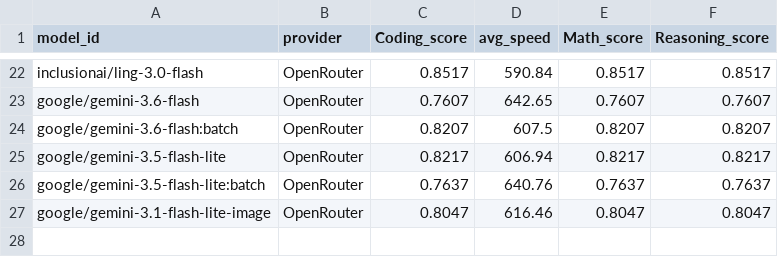
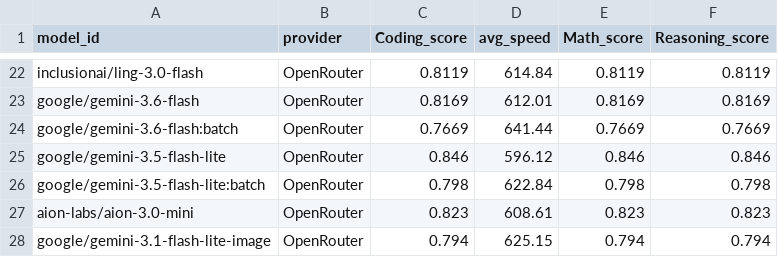
Before and after one commit to Ajithkelangath/ModelRadar-AI, a CSV file: data/benchmark_results.csv, drawn as a sheet; only a part is shown, gaps mark what is left out; addresses are those after the commit; the diff covers the shown part only; the diff names each change by its address in the sheet, - before the commit and + after, or states it on an @@ line.

```diff
--- a/data/benchmark_results.csv
+++ b/data/benchmark_results.csv
-C22 (Coding_score): 0.8517
+C22 (Coding_score): 0.8119
-D22 (avg_speed): 590.84
+D22 (avg_speed): 614.84
-E22 (Math_score): 0.8517
+E22 (Math_score): 0.8119
-F22 (Reasoning_score): 0.8517
+F22 (Reasoning_score): 0.8119
-C23 (Coding_score): 0.7607
+C23 (Coding_score): 0.8169
-D23 (avg_speed): 642.65
+D23 (avg_speed): 612.01
-E23 (Math_score): 0.7607
+E23 (Math_score): 0.8169
-F23 (Reasoning_score): 0.7607
+F23 (Reasoning_score): 0.8169
-C24 (Coding_score): 0.8207
+C24 (Coding_score): 0.7669
-D24 (avg_speed): 607.5
+D24 (avg_speed): 641.44
-E24 (Math_score): 0.8207
+E24 (Math_score): 0.7669
-F24 (Reasoning_score): 0.8207
+F24 (Reasoning_score): 0.7669
-C25 (Coding_score): 0.8217
+C25 (Coding_score): 0.846
-D25 (avg_speed): 606.94
+D25 (avg_speed): 596.12
-E25 (Math_score): 0.8217
+E25 (Math_score): 0.846
-F25 (Reasoning_score): 0.8217
+F25 (Reasoning_score): 0.846
-C26 (Coding_score): 0.7637
+C26 (Coding_score): 0.798
-D26 (avg_speed): 640.76
+D26 (avg_speed): 622.84
-E26 (Math_score): 0.7637
+E26 (Math_score): 0.798
-F26 (Reasoning_score): 0.7637
+F26 (Reasoning_score): 0.798
+row 27: aion-labs/aion-3.0-mini | OpenRouter | 0.823 | 608.61 | 0.823 | 0.823
-C28 (Coding_score): 0.8047
+C28 (Coding_score): 0.794
-D28 (avg_speed): 616.46
+D28 (avg_speed): 625.15
-E28 (Math_score): 0.8047
+E28 (Math_score): 0.794
-F28 (Reasoning_score): 0.8047
+F28 (Reasoning_score): 0.794
```
Also changed, not shown: 10 added rows, 10 removed rows and 40 edited cells elsewhere in this file, data/model_rankings.csv, data/provider_catalog.csv, 1 other file.
